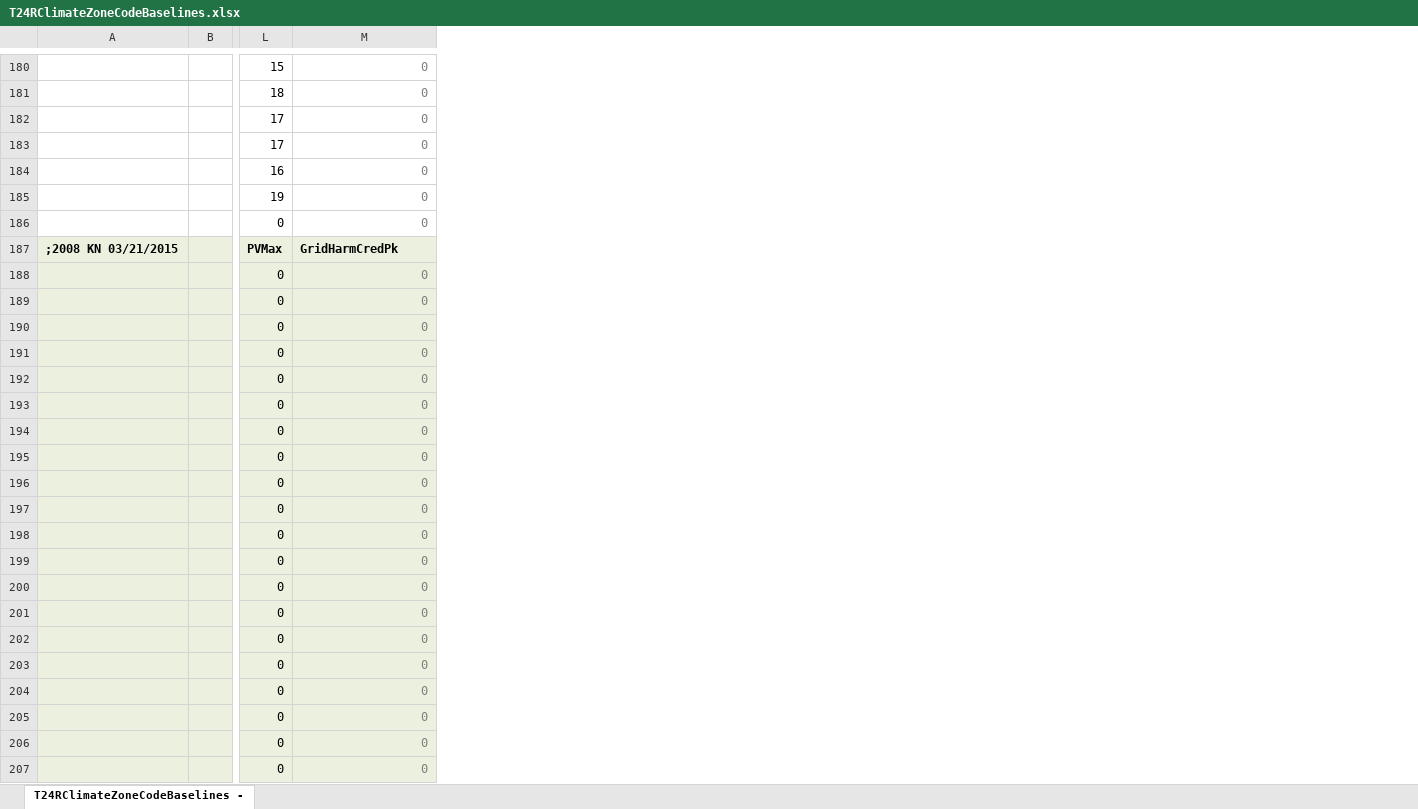
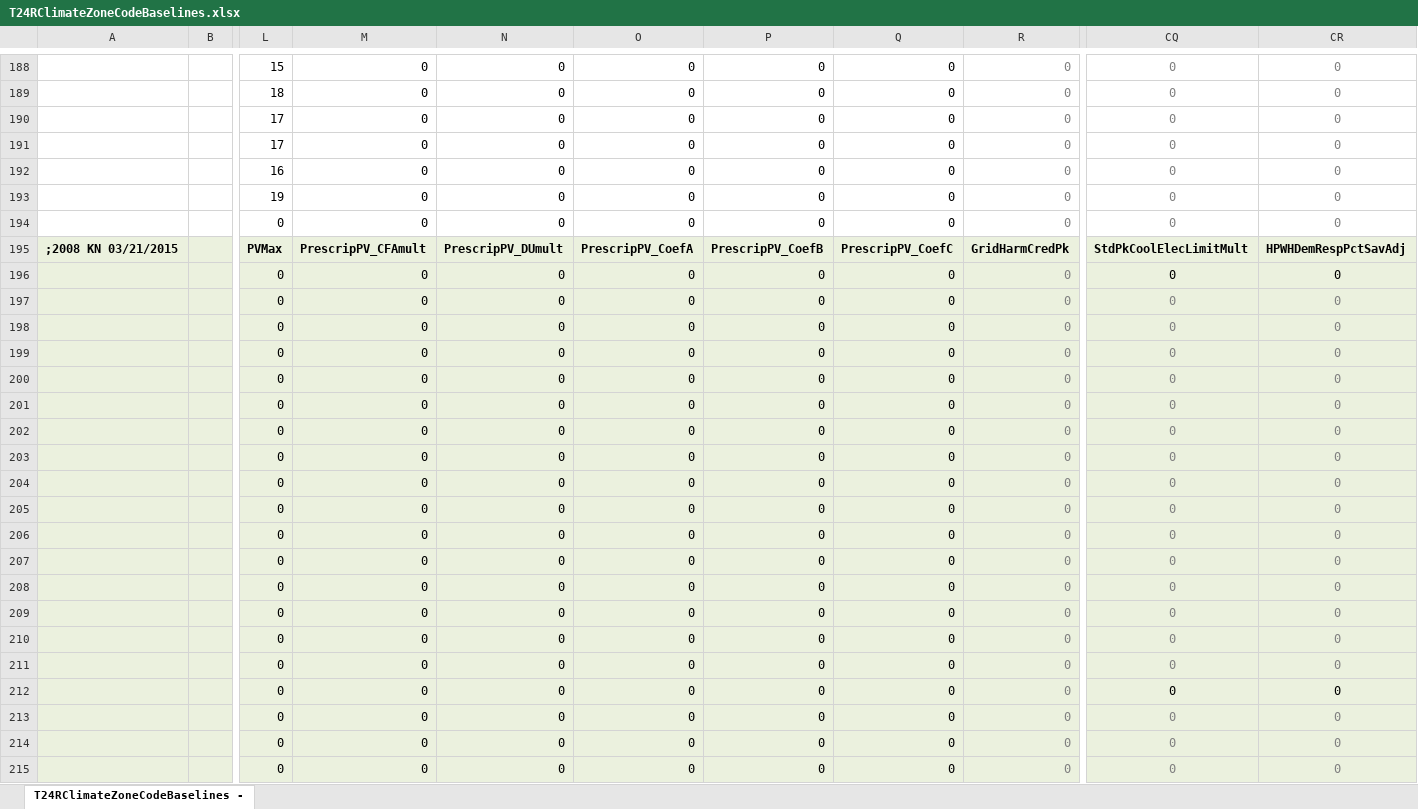
Before and after one commit to joesinger12/Test-Mirror-Workflow, an Excel workbook: RulesetDev/Rulesets/shared/T24RClimateZoneCodeBaselines.xlsx, sheet T24RClimateZoneCodeBaselines -, drawn as a sheet; only a part is shown, gaps mark what is left out; values as stored, in another font and other column widths than the file's, no borders; addresses are those after the commit; the diff covers the shown part only; the diff names each change by its address in the sheet, - before the commit and + after, or states it on an @@ line.

```diff
--- a/RulesetDev/Rulesets/shared/T24RClimateZoneCodeBaselines.xlsx (sheet T24RClimateZoneCodeBaselines -)
+++ b/RulesetDev/Rulesets/shared/T24RClimateZoneCodeBaselines.xlsx (sheet T24RClimateZoneCodeBaselines -)
+column N, rows 188-215: 0 | 0 | 0 | 0 | 0 | 0 | 0 | PrescripPV_DUmult | 0 | 0 | 0 | 0 | 0 | 0 | 0 | 0 | 0 | 0 | 0 | 0 | 0 | 0 | 0 | 0 | 0 | 0 | 0 | 0
+column O, rows 188-215: 0 | 0 | 0 | 0 | 0 | 0 | 0 | PrescripPV_CoefA | 0 | 0 | 0 | 0 | 0 | 0 | 0 | 0 | 0 | 0 | 0 | 0 | 0 | 0 | 0 | 0 | 0 | 0 | 0 | 0
+column P, rows 188-215: 0 | 0 | 0 | 0 | 0 | 0 | 0 | PrescripPV_CoefB | 0 | 0 | 0 | 0 | 0 | 0 | 0 | 0 | 0 | 0 | 0 | 0 | 0 | 0 | 0 | 0 | 0 | 0 | 0 | 0
+column Q, rows 188-215: 0 | 0 | 0 | 0 | 0 | 0 | 0 | PrescripPV_CoefC | 0 | 0 | 0 | 0 | 0 | 0 | 0 | 0 | 0 | 0 | 0 | 0 | 0 | 0 | 0 | 0 | 0 | 0 | 0 | 0
+column R, rows 188-215: 0 | 0 | 0 | 0 | 0 | 0 | 0 | GridHarmCredPk | 0 | 0 | 0 | 0 | 0 | 0 | 0 | 0 | 0 | 0 | 0 | 0 | 0 | 0 | 0 | 0 | 0 | 0 | 0 | 0
+column CQ, rows 188-215: 0 | 0 | 0 | 0 | 0 | 0 | 0 | StdPkCoolElecLimitMult | 0 | 0 | 0 | 0 | 0 | 0 | 0 | 0 | 0 | 0 | 0 | 0 | 0 | 0 | 0 | 0 | 0 | 0 | 0 | 0
+column CR, rows 188-215: 0 | 0 | 0 | 0 | 0 | 0 | 0 | HPWHDemRespPctSavAdj | 0 | 0 | 0 | 0 | 0 | 0 | 0 | 0 | 0 | 0 | 0 | 0 | 0 | 0 | 0 | 0 | 0 | 0 | 0 | 0
-M188:M194 text colour: #808080
+M188:M194 text colour: black
-M195: GridHarmCredPk
+M195: PrescripPV_CFAmult
-M196:M215 text colour: #808080
+M196:M215 text colour: black
```
Also changed, not shown: other rows of this sheet, formulas that keep their value, Documentation/T24N/T24R_CentralHPWHCompressors.xlsx, 17 other files.
